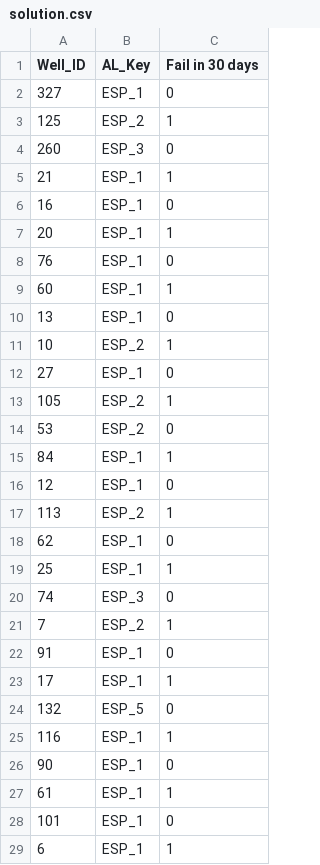
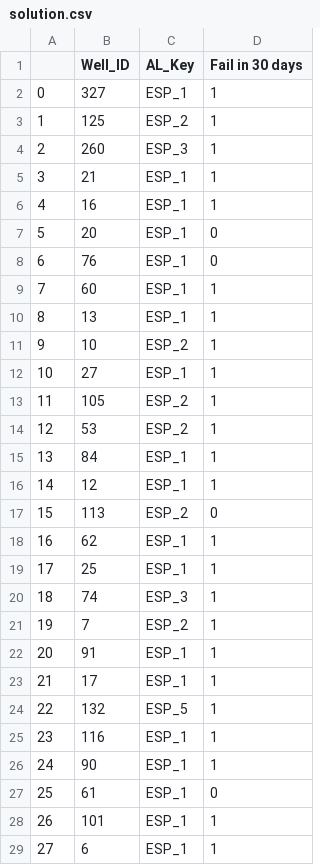
Before and after one commit to limperstickhelp23/Hackathon_2023, a CSV file: solution.csv, drawn as a sheet; only a part is shown; addresses are those after the commit; the diff covers the shown part only; the diff names each change by its address in the sheet, - before the commit and + after, or states it on an @@ line.

```diff
--- a/solution.csv
+++ b/solution.csv
+column A, rows 2-29: 0 | 1 | 2 | 3 | 4 | 5 | 6 | 7 | 8 | 9 | 10 | 11 | 12 | 13 | 14 | 15 | 16 | 17 | 18 | 19 | 20 | 21 | 22 | 23 | 24 | 25 | 26 | 27
-D2 (Fail in 30 days): 0
+D2 (Fail in 30 days): 1
-D4 (Fail in 30 days): 0
+D4 (Fail in 30 days): 1
-D6 (Fail in 30 days): 0
+D6 (Fail in 30 days): 1
-D7 (Fail in 30 days): 1
+D7 (Fail in 30 days): 0
-D10 (Fail in 30 days): 0
+D10 (Fail in 30 days): 1
-D12 (Fail in 30 days): 0
+D12 (Fail in 30 days): 1
-D14 (Fail in 30 days): 0
+D14 (Fail in 30 days): 1
-D16 (Fail in 30 days): 0
+D16 (Fail in 30 days): 1
-D17 (Fail in 30 days): 1
+D17 (Fail in 30 days): 0
-D18 (Fail in 30 days): 0
+D18 (Fail in 30 days): 1
-D20 (Fail in 30 days): 0
+D20 (Fail in 30 days): 1
-D22 (Fail in 30 days): 0
+D22 (Fail in 30 days): 1
-D24 (Fail in 30 days): 0
+D24 (Fail in 30 days): 1
-D26 (Fail in 30 days): 0
+D26 (Fail in 30 days): 1
-D27 (Fail in 30 days): 1
+D27 (Fail in 30 days): 0
-D28 (Fail in 30 days): 0
+D28 (Fail in 30 days): 1
```
Also changed, not shown: 6 edited cells elsewhere in this file, 1 other file.
